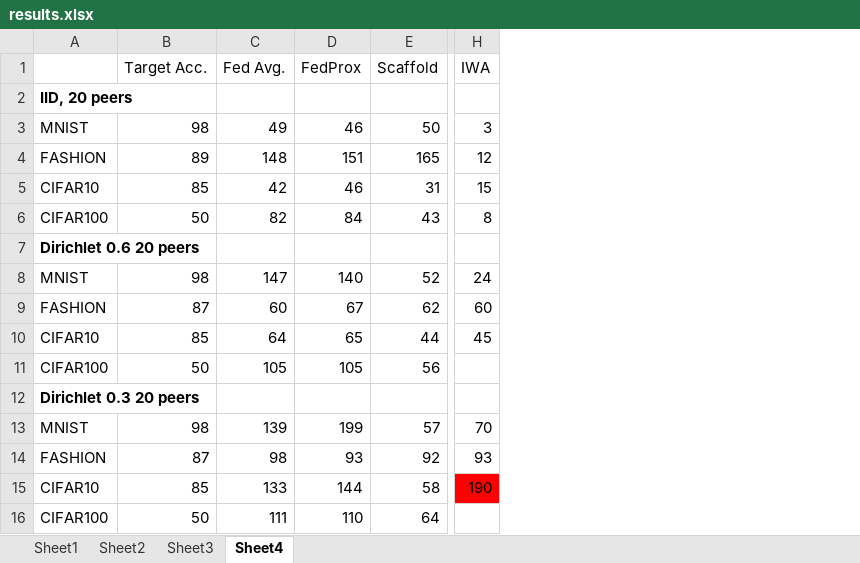
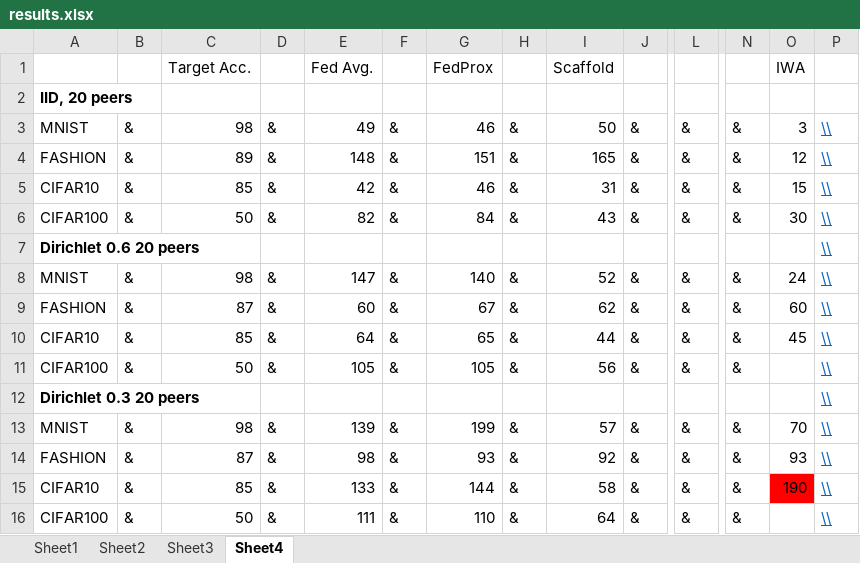
Before and after one commit to mattgorb/iterative_parameter_alignment, an Excel workbook: results.xlsx, sheet Sheet4, drawn as a sheet; only a part is shown, gaps mark what is left out; values as stored, in another font and other column widths than the file's, no borders; addresses are those after the commit; the diff names each change by its address in the sheet, - before the commit and + after, or states it on an @@ line.

```diff
--- a/results.xlsx (sheet Sheet4)
+++ b/results.xlsx (sheet Sheet4)
+column B, rows 3-16: & | & | & | & |  | & | & | & | & |  | & | & | & | &
+column D, rows 3-16: & | & | & | & |  | & | & | & | & |  | & | & | & | &
+column F, rows 3-16: & | & | & | & |  | & | & | & | & |  | & | & | & | &
+column H, rows 3-16: & | & | & | & |  | & | & | & | & |  | & | & | & | &
+column J, rows 3-16: & | & | & | & |  | & | & | & | & |  | & | & | & | &
+column L, rows 3-16: & | & | & | & |  | & | & | & | & |  | & | & | & | &
+column N, rows 3-16: & | & | & | & |  | & | & | & | & |  | & | & | & | &
+column P, rows 3-16: all \\
-O6: 8
+O6: 30
```
Also changed, not shown: 5 other files.
